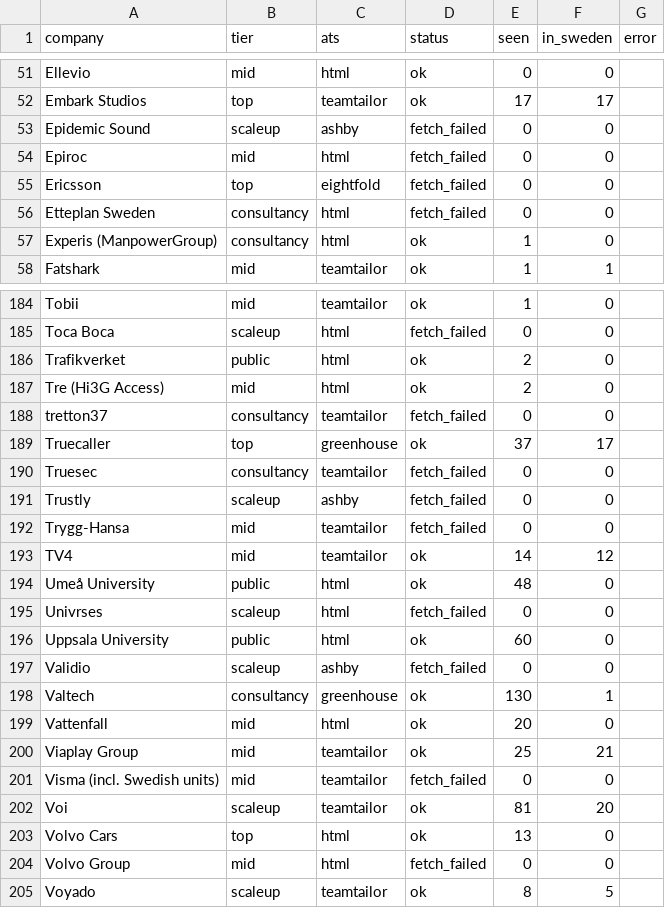
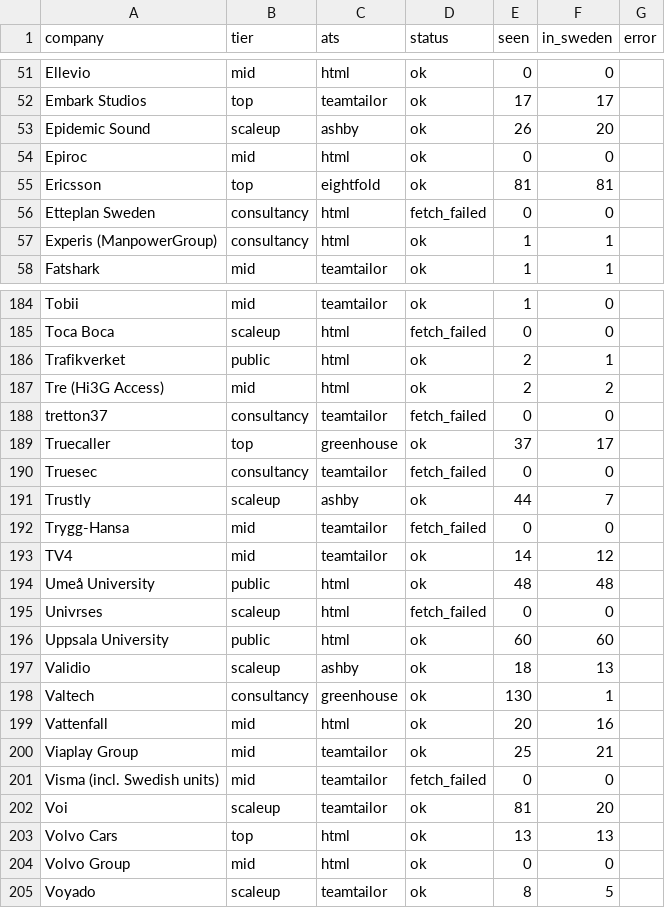
Before and after one commit to Rong0715/sweden-tech-jobs, a CSV file: logs/2026-11-08/coverage.csv, drawn as a sheet; only a part is shown, gaps mark what is left out; the diff covers the shown part only.

```diff
--- a/logs/2026-11-08/coverage.csv
+++ b/logs/2026-11-08/coverage.csv
@@ -52,7 +52,7 @@ Ellevio,mid,html,ok,0,0,
 Embark Studios,top,teamtailor,ok,17,17,
-Epidemic Sound,scaleup,ashby,fetch_failed,0,0,
-Epiroc,mid,html,fetch_failed,0,0,
-Ericsson,top,eightfold,fetch_failed,0,0,
+Epidemic Sound,scaleup,ashby,ok,26,20,
+Epiroc,mid,html,ok,0,0,
+Ericsson,top,eightfold,ok,81,81,
 Etteplan Sweden,consultancy,html,fetch_failed,0,0,
-Experis (ManpowerGroup),consultancy,html,ok,1,0,
+Experis (ManpowerGroup),consultancy,html,ok,1,1,
 Fatshark,mid,teamtailor,ok,1,1,
@@ -185,4 +185,4 @@ Tobii,mid,teamtailor,ok,1,0,
 Toca Boca,scaleup,html,fetch_failed,0,0,
-Trafikverket,public,html,ok,2,0,
-Tre (Hi3G Access),mid,html,ok,2,0,
+Trafikverket,public,html,ok,2,1,
+Tre (Hi3G Access),mid,html,ok,2,2,
 tretton37,consultancy,teamtailor,fetch_failed,0,0,
@@ -190,11 +190,11 @@ Truecaller,top,greenhouse,ok,37,17,
 Truesec,consultancy,teamtailor,fetch_failed,0,0,
-Trustly,scaleup,ashby,fetch_failed,0,0,
+Trustly,scaleup,ashby,ok,44,7,
 Trygg-Hansa,mid,teamtailor,fetch_failed,0,0,
 TV4,mid,teamtailor,ok,14,12,
-Umeå University,public,html,ok,48,0,
+Umeå University,public,html,ok,48,48,
 Univrses,scaleup,html,fetch_failed,0,0,
-Uppsala University,public,html,ok,60,0,
-Validio,scaleup,ashby,fetch_failed,0,0,
+Uppsala University,public,html,ok,60,60,
+Validio,scaleup,ashby,ok,18,13,
 Valtech,consultancy,greenhouse,ok,130,1,
-Vattenfall,mid,html,ok,20,0,
+Vattenfall,mid,html,ok,20,16,
 Viaplay Group,mid,teamtailor,ok,25,21,
@@ -202,4 +202,4 @@ Visma (incl. Swedish units),mid,teamtailor,fetch_failed,0,0,
 Voi,scaleup,teamtailor,ok,81,20,
-Volvo Cars,top,html,ok,13,0,
-Volvo Group,mid,html,fetch_failed,0,0,
+Volvo Cars,top,html,ok,13,13,
+Volvo Group,mid,html,ok,0,0,
 Voyado,scaleup,teamtailor,ok,8,5,
```
Also changed, not shown: 56 edited cells elsewhere in this file, analysis/2026-11-08/clusters.csv, analysis/2026-11-08/cooc.csv, 8 other files.
